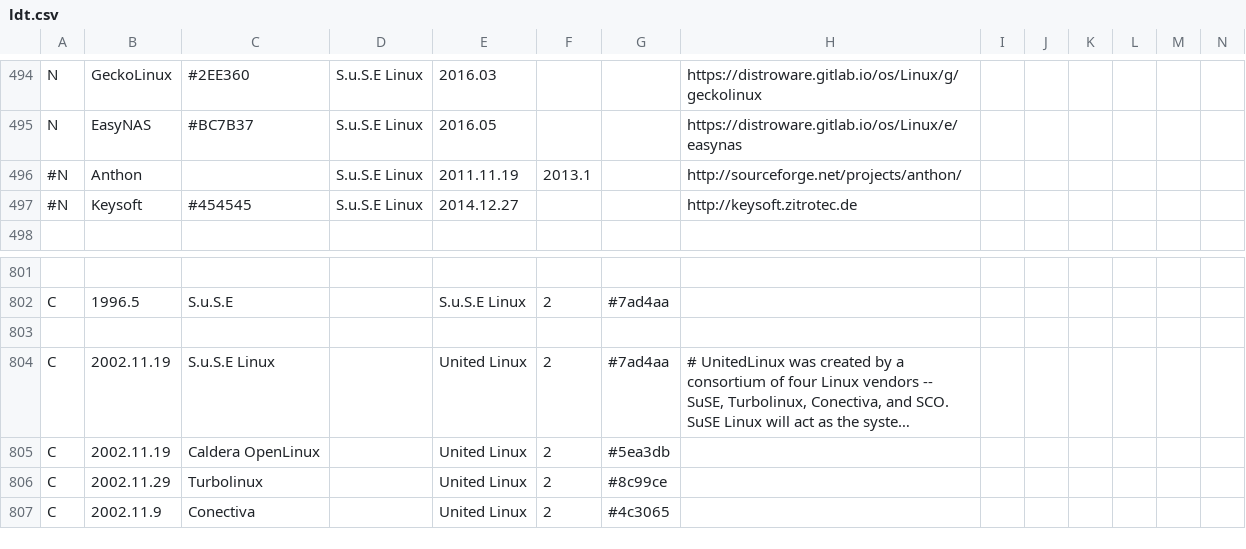
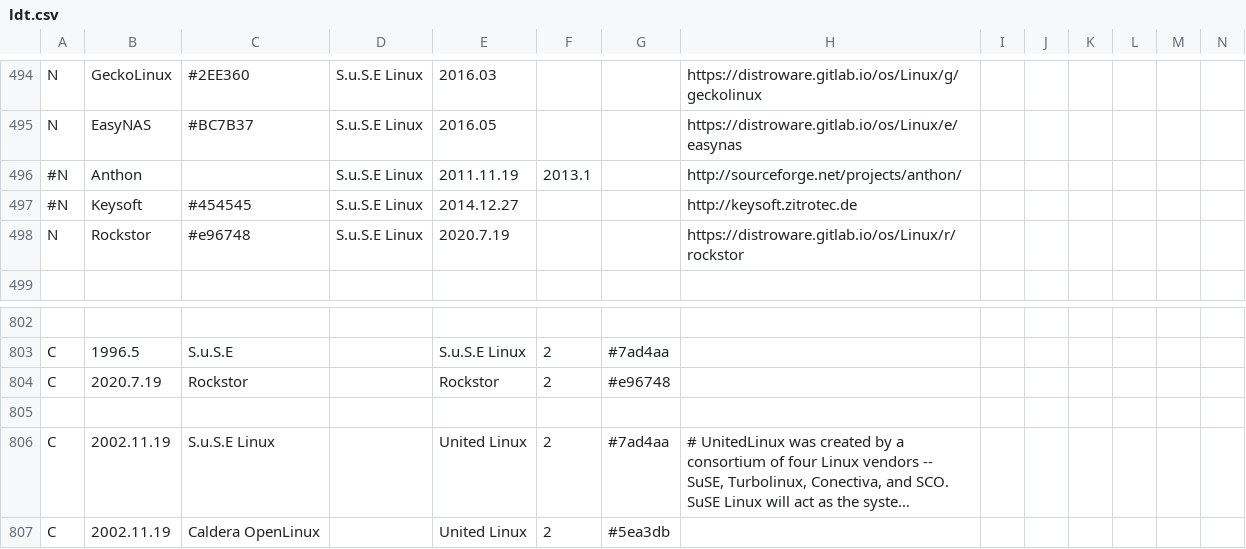
Before and after one commit to FabioLolix/LinuxTimeline, a CSV file: ldt.csv, drawn as a sheet; only a part is shown, gaps mark what is left out; the shorter side is filled out with more unchanged rows; long unchanged cells end in …; rows hold the shown columns only; the diff names each change by its address in the sheet, - before the commit and + after, or states it on an @@ line.

Commit message:
Rebase Rockstor onto OpenSUSE (#237)
Rockstor rebase onto OpenSUSE

Co-authored-by: Fabio Loli <fabio.loli@disroot.org>

```diff
--- a/ldt.csv
+++ b/ldt.csv
+row 498: N | Rockstor | #e96748 | S.u.S.E Linux | 2020.7.19 |  |  | https://distroware.gitlab.io/os/Linux/r/rockstor
+row 804: C | 2020.7.19 | Rockstor |  | Rockstor | 2 | #e96748
```
